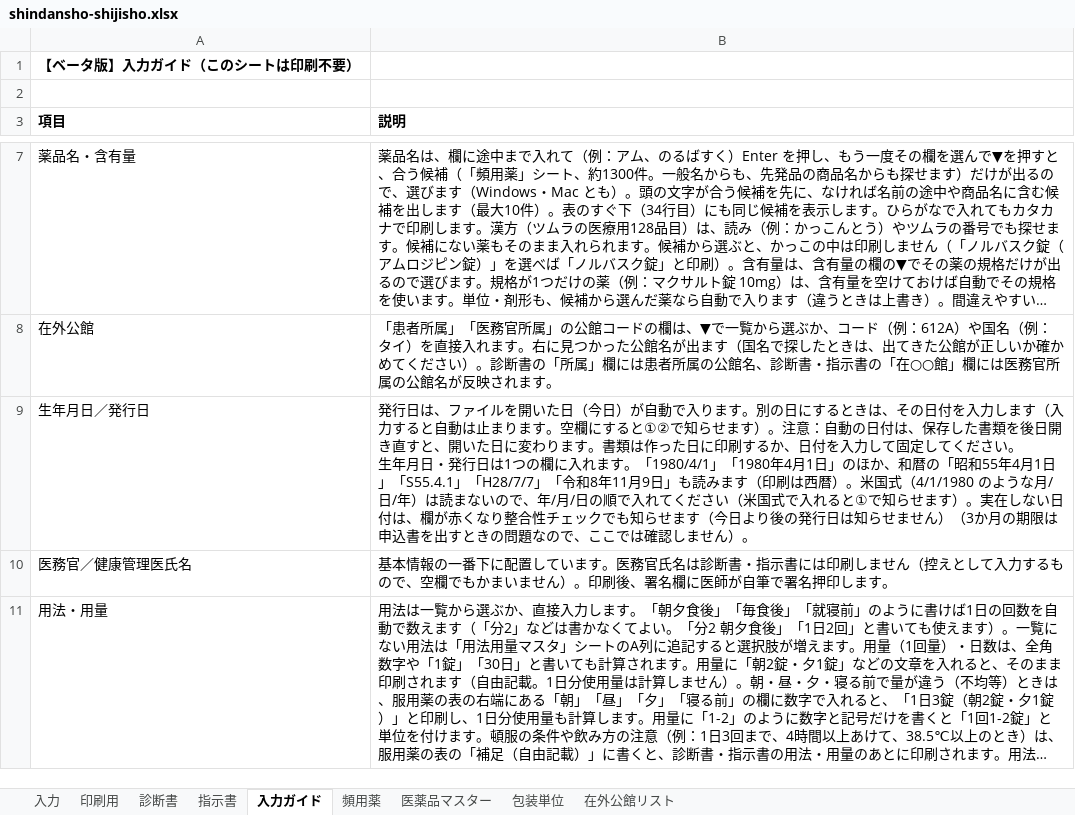
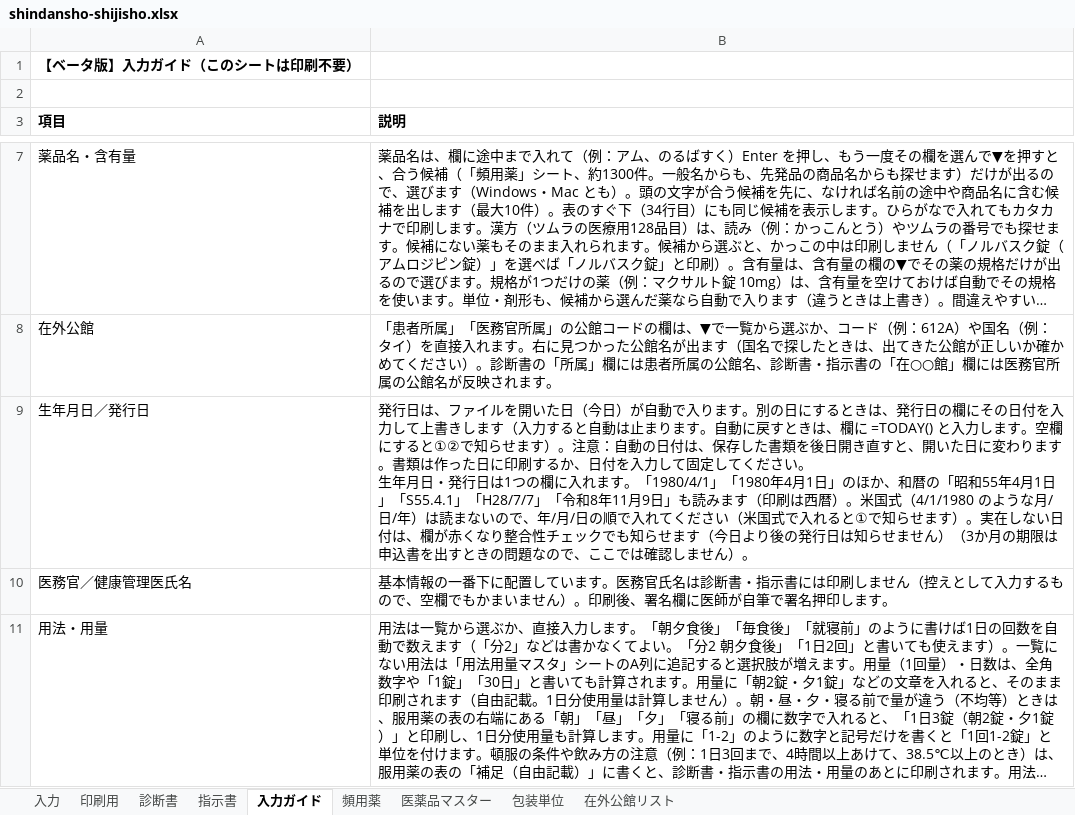
Before and after one commit to ysk713/-, an Excel workbook: shindansho-excel/shindansho-shijisho.xlsx, sheet 入力ガイド, drawn as a sheet; only a part is shown, gaps mark what is left out; long unchanged cells end in …; values as stored, in another font and other column widths than the file's, no borders; the diff names each change by its address in the sheet, - before the commit and + after, or states it on an @@ line.

```diff
--- a/shindansho-excel/shindansho-shijisho.xlsx (sheet 入力ガイド)
+++ b/shindansho-excel/shindansho-shijisho.xlsx (sheet 入力ガイド)
-B9 (説明): …ときは、その日付を入力します（入力すると自動は止まります。空…
+B9 (説明): …ときは、発行日の欄にその日付を入力して上書きします（入力すると自動は止まります。自動に戻すときは、欄に =TODAY() と入力します。空…
```
Also changed, not shown: shindansho-excel/shindansho-shijisho_mihon.xlsx, 2 other files.
